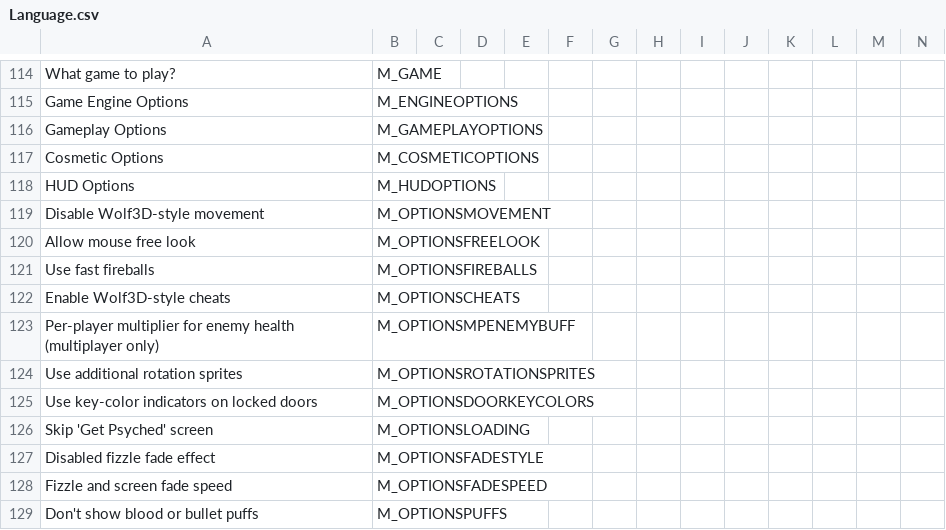
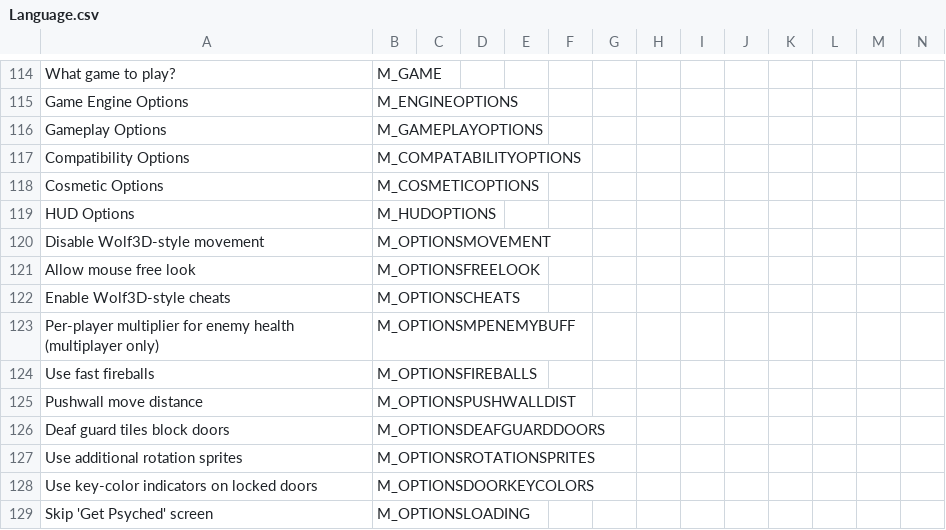
Before and after one commit to AFADoomer/Wolf3D-TC-3.0, a CSV file: Language.csv, drawn as a sheet; only a part is shown, gaps mark what is left out; the shorter side is filled out with more unchanged rows; rows hold the shown columns only; the diff names each change by its address in the sheet, - before the commit and + after, or states it on an @@ line.

Commit message:
Menu update
- Reordered menu contents and added some missing items
- Fixed sliders moving under the non-clicked mouse cursor in normal (non-touchscreen-like) mouse mode (see #57)
- Added proper handling for grayed out menu items
- Tweaked line spacing between the lines of multi-line menu entries

```diff
--- a/Language.csv
+++ b/Language.csv
+row 117: Compatibility Options | M_COMPATABILITYOPTIONS
@@ row 121 moved to row 124: Use fast fireballs @@
+row 125: Pushwall move distance | M_OPTIONSPUSHWALLDIST
+row 126: Deaf guard tiles block doors | M_OPTIONSDEAFGUARDDOORS
```
Also changed, not shown: 4 other files.
